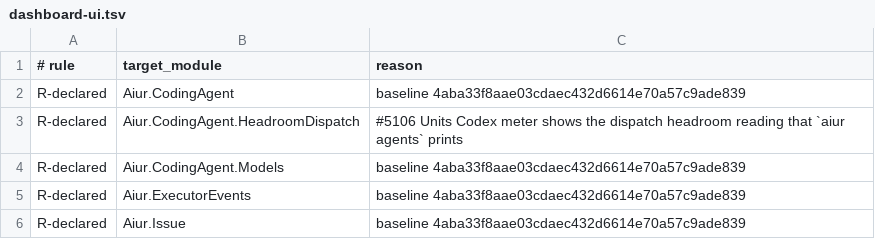
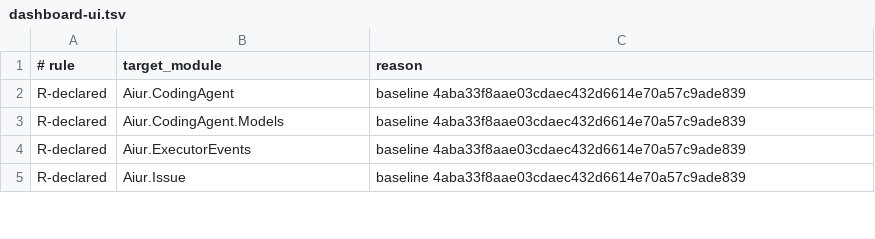
Before and after one commit to aiur-team/aiur, a TSV file: scripts/components/allowlist/dashboard-ui.tsv, drawn as a sheet; only a part is shown; the diff names each change by its address in the sheet, - before the commit and + after, or states it on an @@ line.

Commit message:
Remove the retired presenter dependency edge

```diff
--- a/scripts/components/allowlist/dashboard-ui.tsv
+++ b/scripts/components/allowlist/dashboard-ui.tsv
-row 3: R-declared | Aiur.CodingAgent.HeadroomDispatch | #5106 Units Codex meter shows the dispatch headroom reading that `aiur agents` prints
```
